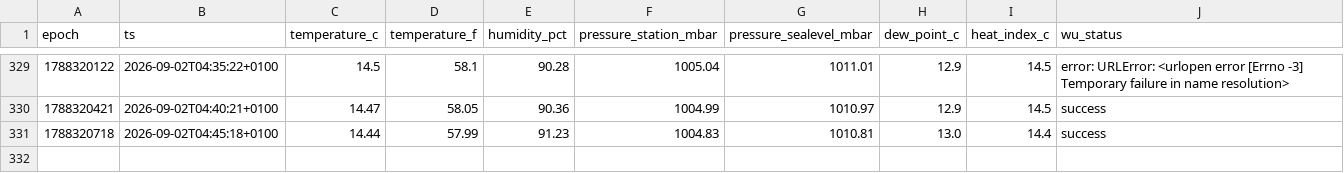
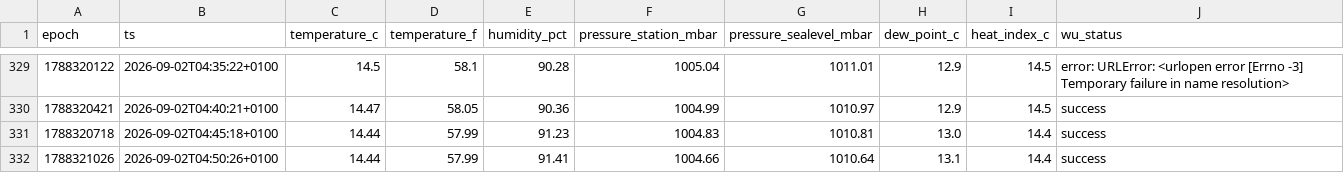
Before and after one commit to garnathan/wunderground-killi, a CSV file: data/2026-09.csv, drawn as a sheet; only a part is shown, gaps mark what is left out.

```diff
--- a/data/2026-09.csv
+++ b/data/2026-09.csv
@@ -331 +331,2 @@ epoch,ts,temperature_c,temperature_f,humidity_pct,pressure_station_mbar,pressure
 1788320718,2026-09-02T04:45:18+0100,14.44,57.99,91.23,1004.83,1010.81,13.0,14.4,success
+1788321026,2026-09-02T04:50:26+0100,14.44,57.99,91.41,1004.66,1010.64,13.1,14.4,success
```
Also changed, not shown: 2 other files.
